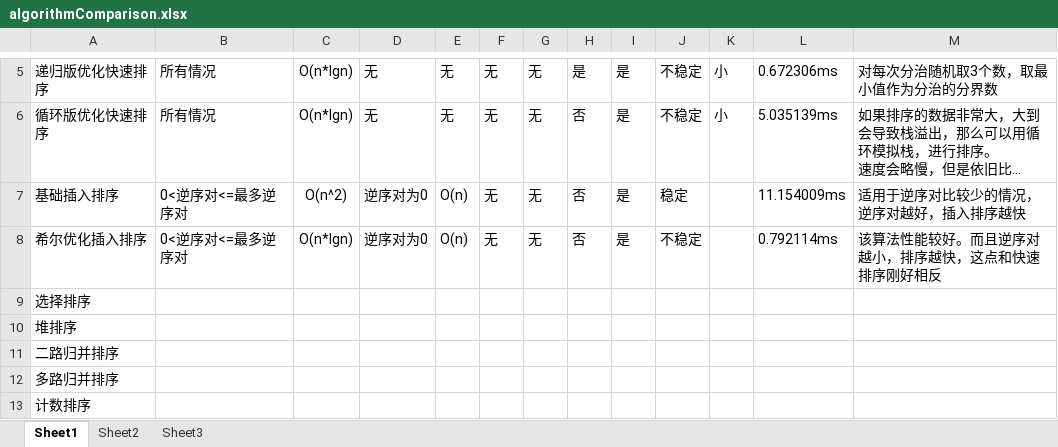
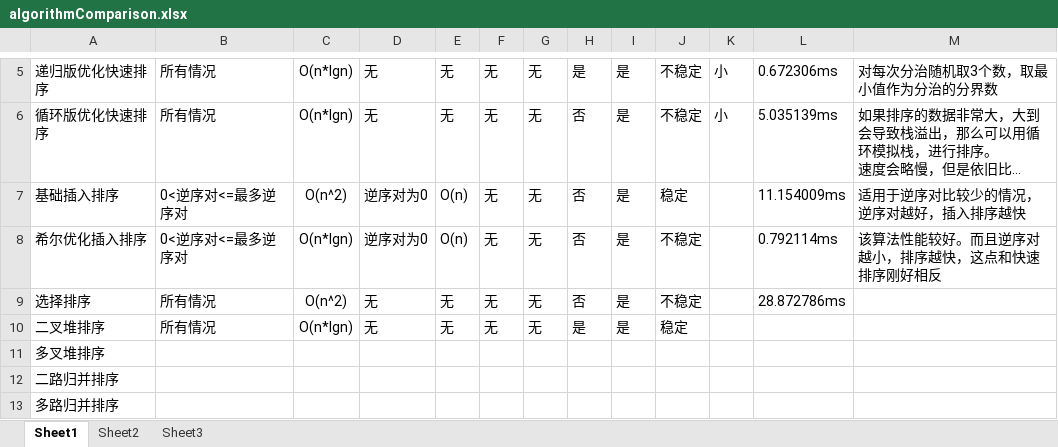
Before and after one commit to dawnchengx/sortAlgorithm, an Excel workbook: algorithmComparison.xlsx, sheet Sheet1, drawn as a sheet; only a part is shown, gaps mark what is left out; the shorter side is filled out with more unchanged rows; long unchanged cells end in …; values as stored, in another font and other column widths than the file's, no borders; addresses are those after the commit; the diff names each change by its address in the sheet, - before the commit and + after, or states it on an @@ line.

```diff
--- a/algorithmComparison.xlsx (sheet Sheet1)
+++ b/algorithmComparison.xlsx (sheet Sheet1)
-B9: (empty)
+B9: 所有情况
-C9: (empty)
+C9: O(n^2)
-D9: (empty)
+D9: 无
-E9: (empty)
+E9: 无
-F9: (empty)
+F9: 无
-G9: (empty)
+G9: 无
-H9: (empty)
+H9: 否
-I9: (empty)
+I9: 是
-J9: (empty)
+J9: 不稳定
-L9: (empty)
+L9: 28.872786ms
+row 10: 二叉堆排序 | 所有情况 | O(n*lgn) | 无 | 无 | 无 | 无 | 是 | 是 | 稳定
-A11: 堆排序
+A11: 多叉堆排序
```
Also changed, not shown: 4 other files.
